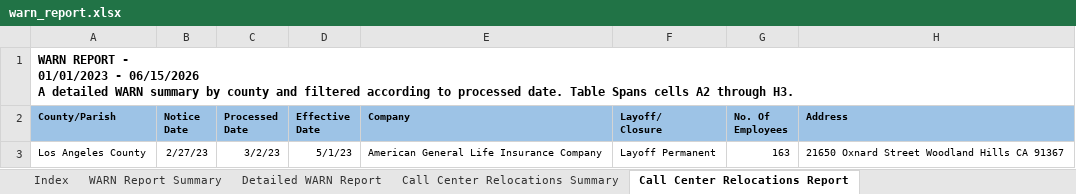
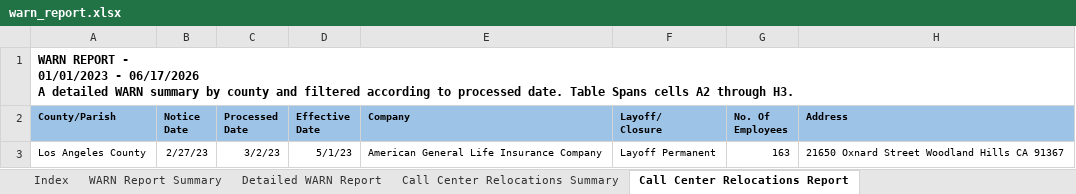
Before and after one commit to KristiJChoi/warnalerts, an Excel workbook: data/warn_report.xlsx, sheet Call Center Relocations Report, drawn as a sheet; values as stored, in another font and other column widths than the file's, no borders; table styles not drawn; ↵ is a line break in a cell; the diff names each change by its address in the sheet, - before the commit and + after, or states it on an @@ line.

```diff
--- a/data/warn_report.xlsx (sheet Call Center Relocations Report)
+++ b/data/warn_report.xlsx (sheet Call Center Relocations Report)
-A1 (County/Parish): …01/01/2023 - 06/15/2026 ↵ A detailed…
+A1 (County/Parish): …01/01/2023 - 06/17/2026 ↵ A detailed…
```
Also changed, not shown: sheet Detailed WARN Report, sheet WARN Report Summary.
